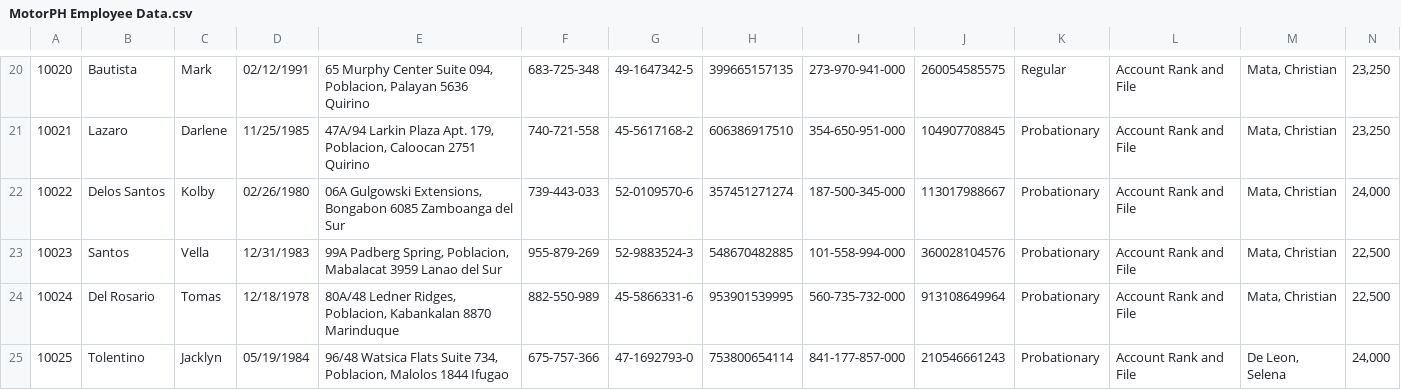
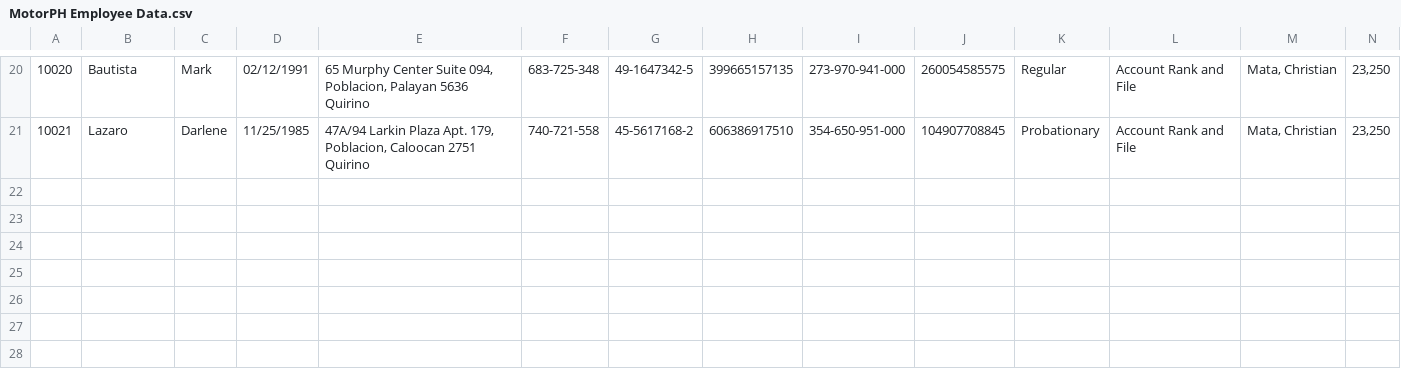
Before and after one commit to josetaas/mta, a CSV file: MotorPH Employee Data.csv, drawn as a sheet; only a part is shown, gaps mark what is left out; rows hold the shown columns only; the diff names each change by its address in the sheet, - before the commit and + after, or states it on an @@ line.

```diff
--- a/MotorPH Employee Data.csv
+++ b/MotorPH Employee Data.csv
-row 22: 10022 | Delos Santos | Kolby | 02/26/1980 | 06A Gulgowski Extensions, Bongabon 6085 Zamboanga del Sur | 739-443-033 | 52-0109570-6 | 357451271274 | 187-500-345-000 | 113017988667 | Probationary | Account Rank and File | Mata, Christian | 24,000
-row 23: 10023 | Santos | Vella | 12/31/1983 | 99A Padberg Spring, Poblacion, Mabalacat 3959 Lanao del Sur | 955-879-269 | 52-9883524-3 | 548670482885 | 101-558-994-000 | 360028104576 | Probationary | Account Rank and File | Mata, Christian | 22,500
-row 24: 10024 | Del Rosario | Tomas | 12/18/1978 | 80A/48 Ledner Ridges, Poblacion, Kabankalan 8870 Marinduque | 882-550-989 | 45-5866331-6 | 953901539995 | 560-735-732-000 | 913108649964 | Probationary | Account Rank and File | Mata, Christian | 22,500
-row 25: 10025 | Tolentino | Jacklyn | 05/19/1984 | 96/48 Watsica Flats Suite 734, Poblacion, Malolos 1844 Ifugao | 675-757-366 | 47-1692793-0 | 753800654114 | 841-177-857-000 | 210546661243 | Probationary | Account Rank and File | De Leon, Selena | 24,000
```
Also changed, not shown: 12 other files.
